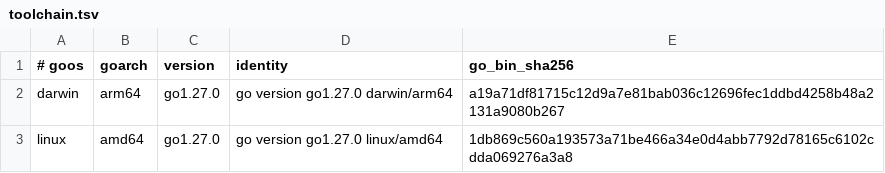
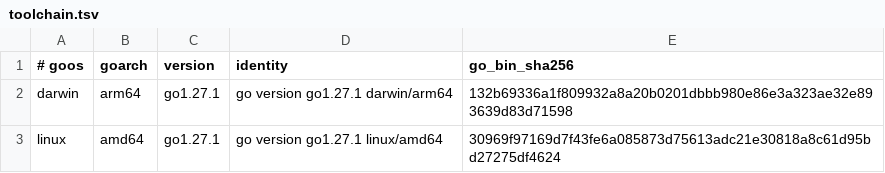
Before and after one commit to bashsharp/bashsharp-tests, a TSV file: docs/go-by-example/toolchain.tsv, drawn as a sheet.

Commit message:
pins: move the Go coordinate to go1.27.1
Re-pin the corpus (3,400 files: +fixedbugs/issue80976.go run,
+fixedbugs/issue81165.go build, codegen/floats.go modified), the oracle
toolchain rows and goroot probes, the upstream-harness release, the
backend SDK binary digest, the two package-matrix digests that moved
(noder, ssagen) and the Tour/GbE/lowering toolchain tables. The runner
sources are byte-identical between 1.27.0 and 1.27.1, so every patch
stays. Full-corpus tallies become 3,497 / 3,458 / 39 (verified from the
native lane at Barrier D). Also collapse the accidentally duplicated key
block in backend-pin.tsv.

Sprint: #206
Story: #443
Story-ID: eb9e971fb24a

```diff
--- a/docs/go-by-example/toolchain.tsv
+++ b/docs/go-by-example/toolchain.tsv
@@ -1,3 +1,3 @@
 # goos	goarch	version	identity	go_bin_sha256
-darwin	arm64	go1.27.0	go version go1.27.0 darwin/arm64	a19a71df81715c12d9a7e81bab036c12696fec1ddbd4258b48a2131a9080b267
-linux	amd64	go1.27.0	go version go1.27.0 linux/amd64	1db869c560a193573a71be466a34e0d4abb7792d78165c6102cdda069276a3a8
+darwin	arm64	go1.27.1	go version go1.27.1 darwin/arm64	132b69336a1f809932a8a20b0201dbbb980e86e3a323ae32e893639d83d71598
+linux	amd64	go1.27.1	go version go1.27.1 linux/amd64	30969f97169d7f43fe6a085873d75613adc21e30818a8c61d95bd27275df4624
```
Also changed, not shown: docs/tour/toolchain.tsv, tools/upstream-harness/backend-pin.tsv, 13 other files.
